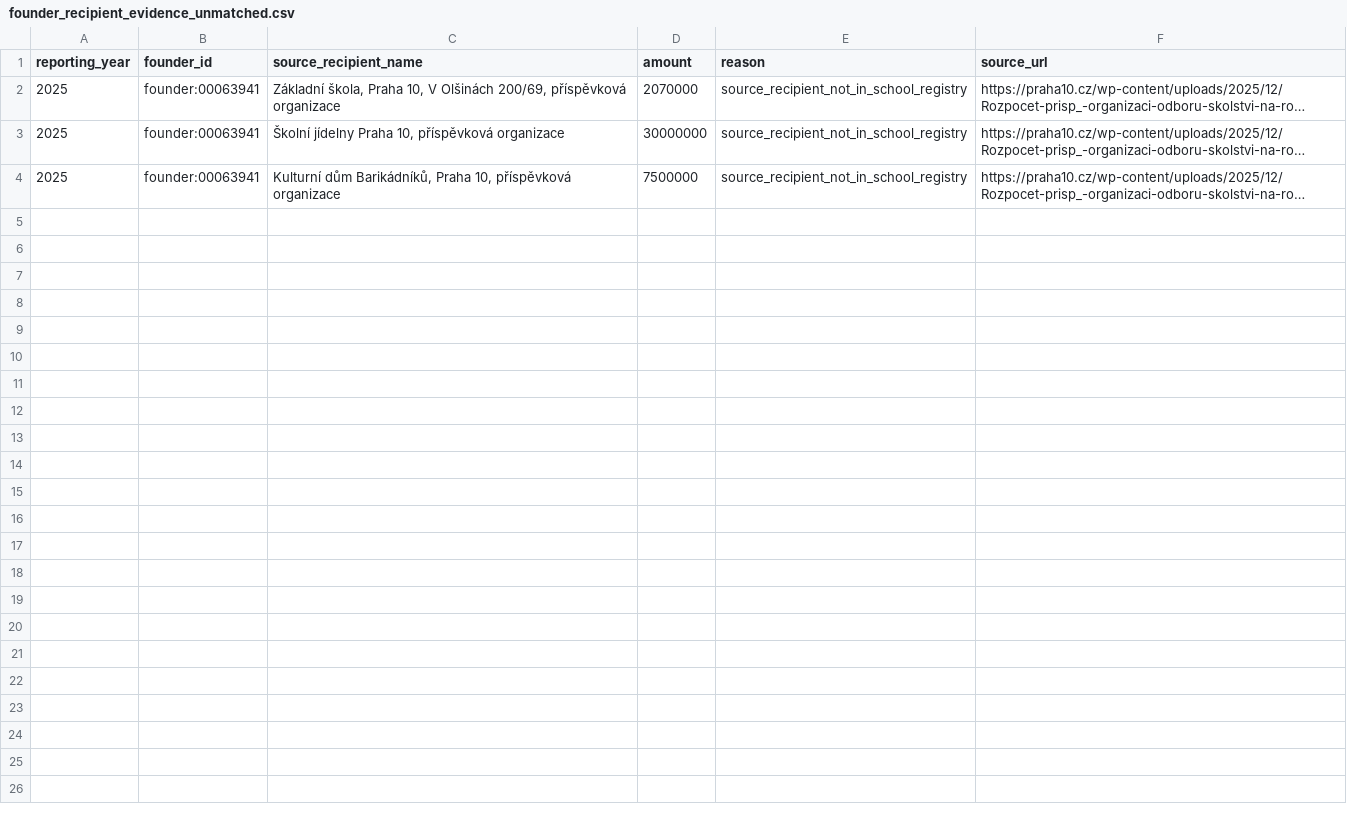
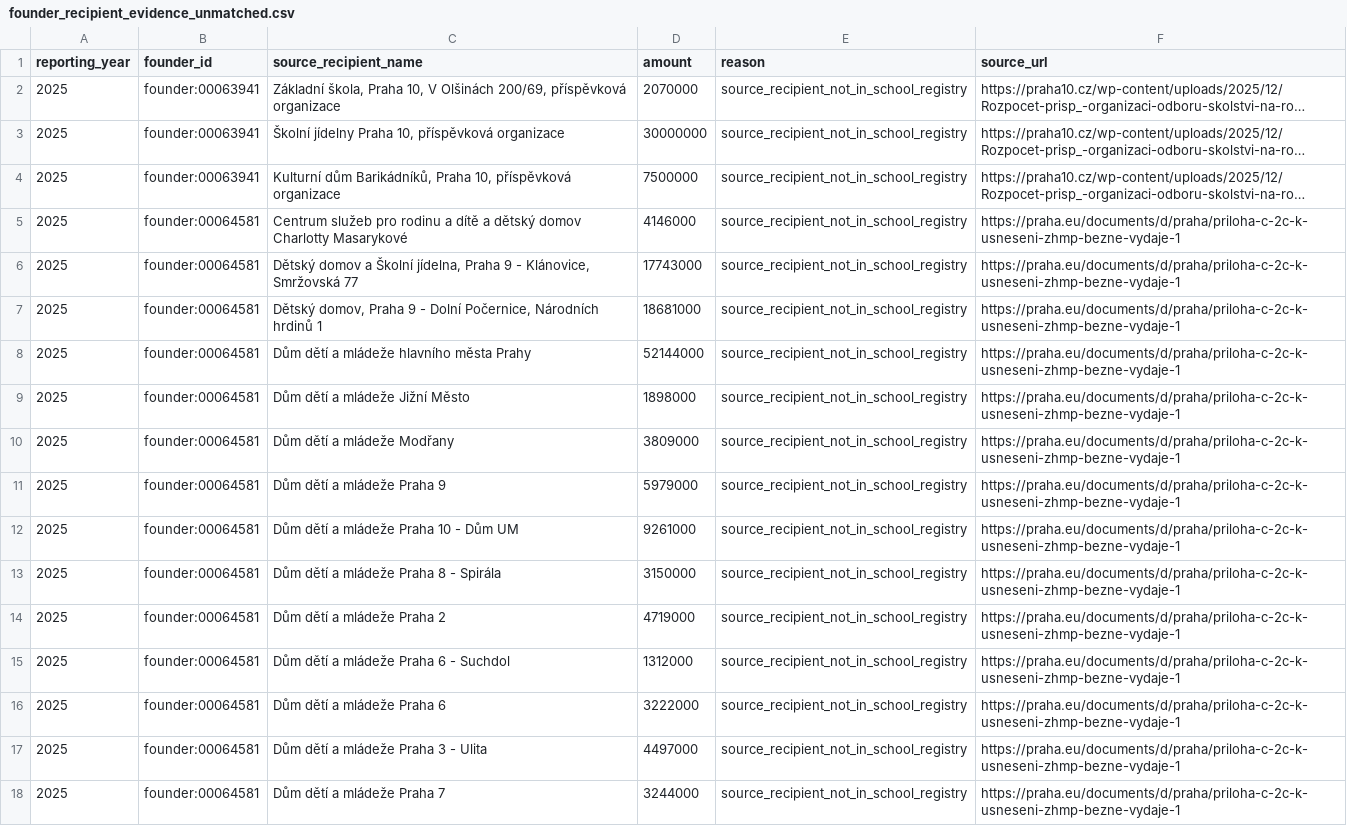
Before and after one commit to tompta1/cz-school-sankey, a CSV file: etl/data/raw/2025/founder_recipient_evidence_unmatched.csv, drawn as a sheet; only a part is shown; long unchanged cells end in …; the diff covers the shown part only; the diff names each change by its address in the sheet, - before the commit and + after, or states it on an @@ line.

Commit message:
feat: expand regional founder evidence

```diff
--- a/etl/data/raw/2025/founder_recipient_evidence_unmatched.csv
+++ b/etl/data/raw/2025/founder_recipient_evidence_unmatched.csv
+row 5: 2025 | founder:00064581 | Centrum služeb pro rodinu a dítě a dětský domov Charlotty Masarykové | 4146000 | source_recipient_not_in_school_registry | https://praha.eu/documents/d/praha/priloha-c-2c-k-usneseni-zhmp-bezne-vydaje-1
+row 6: 2025 | founder:00064581 | Dětský domov a Školní jídelna, Praha 9 - Klánovice, Smržovská 77 | 17743000 | source_recipient_not_in_school_registry | https://praha.eu/documents/d/praha/priloha-c-2c-k-usneseni-zhmp-bezne-vydaje-1
+row 7: 2025 | founder:00064581 | Dětský domov, Praha 9 - Dolní Počernice, Národních hrdinů 1 | 18681000 | source_recipient_not_in_school_registry | https://praha.eu/documents/d/praha/priloha-c-2c-k-usneseni-zhmp-bezne-vydaje-1
+row 8: 2025 | founder:00064581 | Dům dětí a mládeže hlavního města Prahy | 52144000 | source_recipient_not_in_school_registry | https://praha.eu/documents/d/praha/priloha-c-2c-k-usneseni-zhmp-bezne-vydaje-1
+row 9: 2025 | founder:00064581 | Dům dětí a mládeže Jižní Město | 1898000 | source_recipient_not_in_school_registry | https://praha.eu/documents/d/praha/priloha-c-2c-k-usneseni-zhmp-bezne-vydaje-1
+row 10: 2025 | founder:00064581 | Dům dětí a mládeže Modřany | 3809000 | source_recipient_not_in_school_registry | https://praha.eu/documents/d/praha/priloha-c-2c-k-usneseni-zhmp-bezne-vydaje-1
+row 11: 2025 | founder:00064581 | Dům dětí a mládeže Praha 9 | 5979000 | source_recipient_not_in_school_registry | https://praha.eu/documents/d/praha/priloha-c-2c-k-usneseni-zhmp-bezne-vydaje-1
+row 12: 2025 | founder:00064581 | Dům dětí a mládeže Praha 10 - Dům UM | 9261000 | source_recipient_not_in_school_registry | https://praha.eu/documents/d/praha/priloha-c-2c-k-usneseni-zhmp-bezne-vydaje-1
+row 13: 2025 | founder:00064581 | Dům dětí a mládeže Praha 8 - Spirála | 3150000 | source_recipient_not_in_school_registry | https://praha.eu/documents/d/praha/priloha-c-2c-k-usneseni-zhmp-bezne-vydaje-1
+row 14: 2025 | founder:00064581 | Dům dětí a mládeže Praha 2 | 4719000 | source_recipient_not_in_school_registry | https://praha.eu/documents/d/praha/priloha-c-2c-k-usneseni-zhmp-bezne-vydaje-1
+row 15: 2025 | founder:00064581 | Dům dětí a mládeže Praha 6 - Suchdol | 1312000 | source_recipient_not_in_school_registry | https://praha.eu/documents/d/praha/priloha-c-2c-k-usneseni-zhmp-bezne-vydaje-1
+row 16: 2025 | founder:00064581 | Dům dětí a mládeže Praha 6 | 3222000 | source_recipient_not_in_school_registry | https://praha.eu/documents/d/praha/priloha-c-2c-k-usneseni-zhmp-bezne-vydaje-1
+row 17: 2025 | founder:00064581 | Dům dětí a mládeže Praha 3 - Ulita | 4497000 | source_recipient_not_in_school_registry | https://praha.eu/documents/d/praha/priloha-c-2c-k-usneseni-zhmp-bezne-vydaje-1
+row 18: 2025 | founder:00064581 | Dům dětí a mládeže Praha 7 | 3244000 | source_recipient_not_in_school_registry | https://praha.eu/documents/d/praha/priloha-c-2c-k-usneseni-zhmp-bezne-vydaje-1
```
Also changed, not shown: 13 added rows elsewhere in this file, etl/data/founder_source_catalog.csv, etl/data/quality/founder_attribution/2024.csv, 19 other files.
